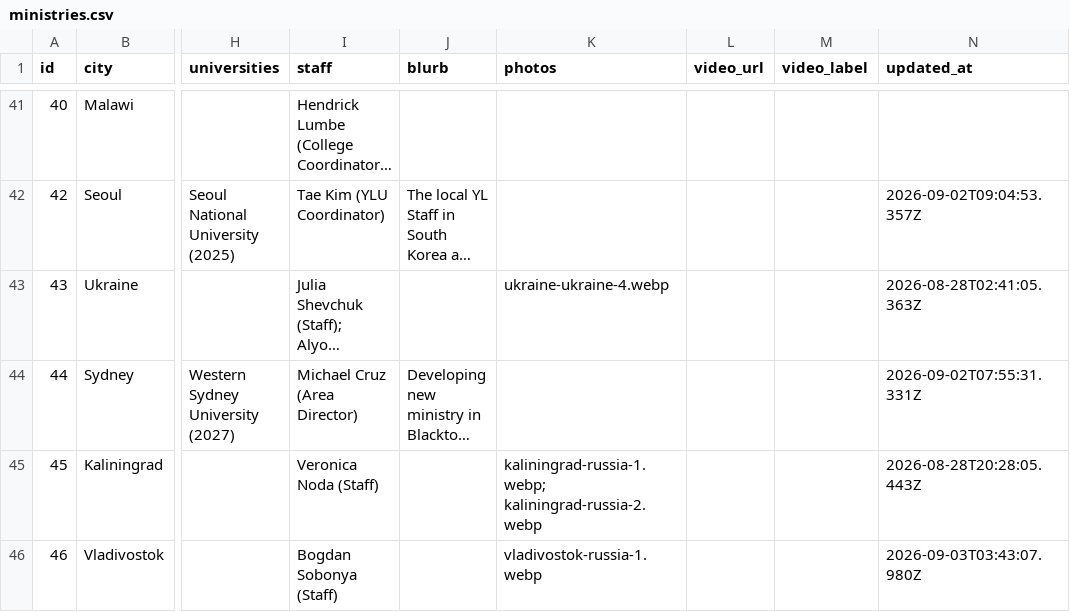
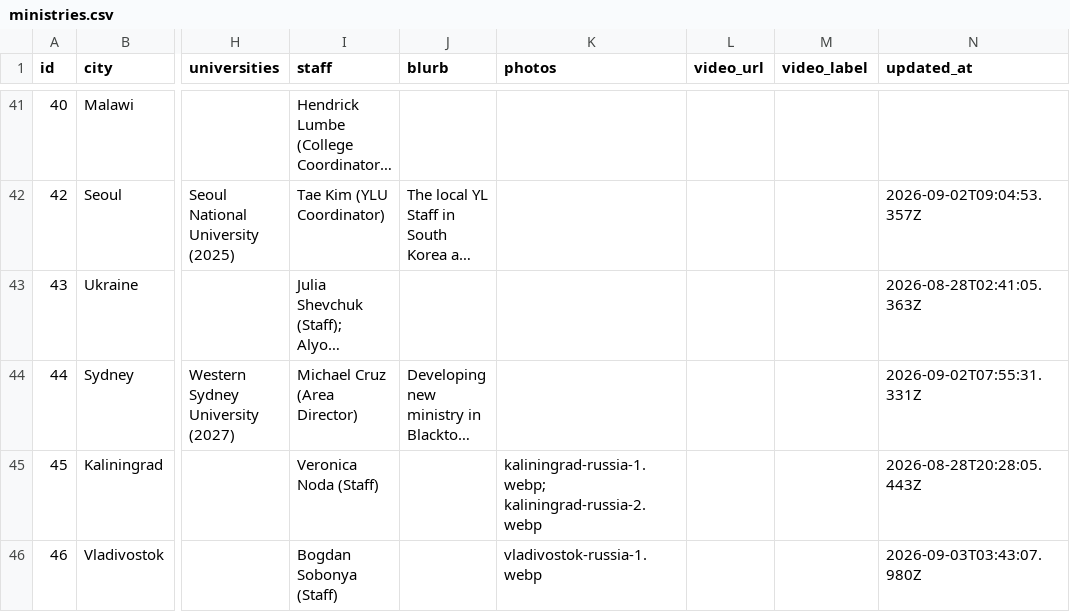
Before and after one commit to claydd218/younglife-university-map, a CSV file: data/ministries.csv, drawn as a sheet; only a part is shown, gaps mark what is left out; long unchanged cells end in …; the diff names each change by its address in the sheet, - before the commit and + after, or states it on an @@ line.

Commit message:
Clean up stale photo reference: ukraine-ukraine-4.webp

```diff
--- a/data/ministries.csv
+++ b/data/ministries.csv
-K43 (photos): ukraine-ukraine-4.webp
+K43 (photos): (empty)
```
